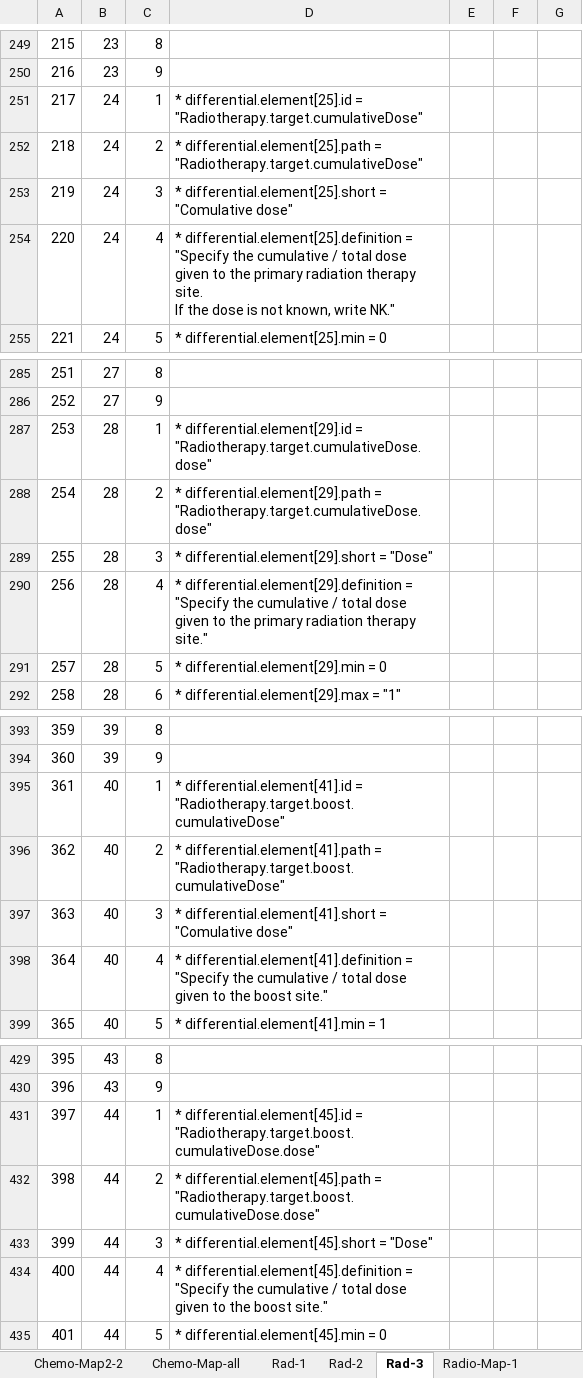
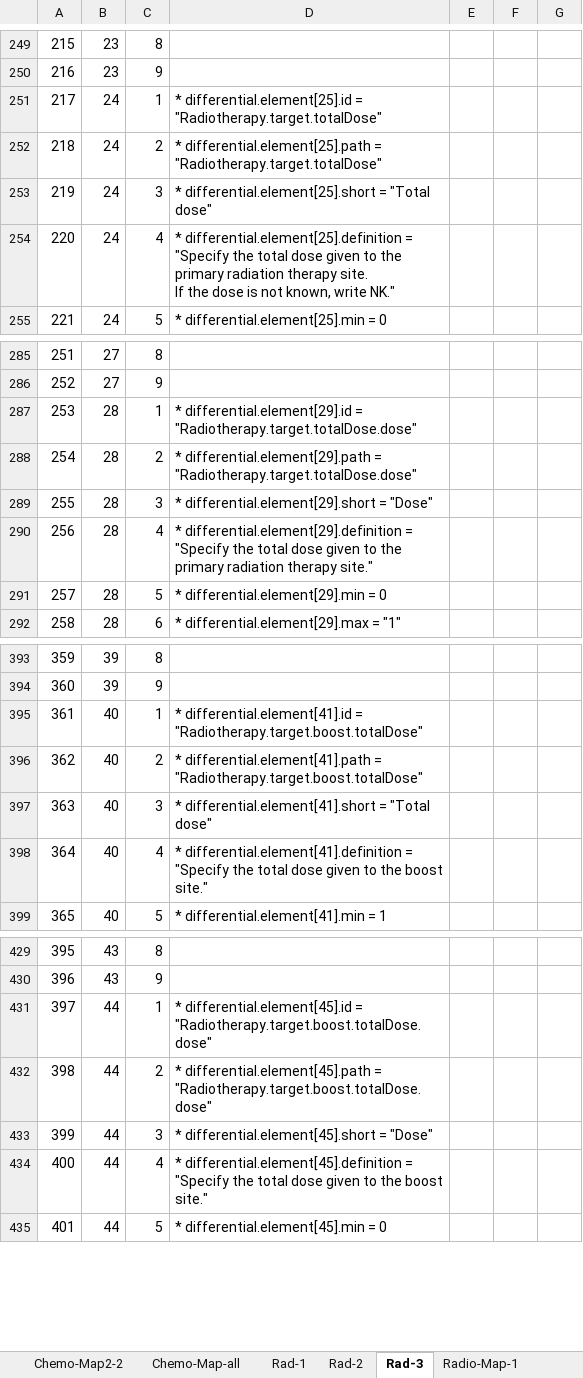
Before and after one commit to hl7-eu/pcsp, an Excel workbook: pcsp-fhir-lm-sushi-part-1.xlsm, sheet Rad-3, drawn as a sheet; only a part is shown, gaps mark what is left out; values as stored, in another font and other column widths than the file's, no borders; the diff covers the shown part only; the diff names each change by its address in the sheet, - before the commit and + after, or states it on an @@ line.

```diff
--- a/pcsp-fhir-lm-sushi-part-1.xlsm (sheet Rad-3)
+++ b/pcsp-fhir-lm-sushi-part-1.xlsm (sheet Rad-3)
-D251: …differential.element[25].id = "Radiotherapy.target.cumulativeDose"
+D251: …differential.element[25].id = "Radiotherapy.target.totalDose"
-D252: …differential.element[25].path = "Radiotherapy.target.cumulativeDose"
+D252: …differential.element[25].path = "Radiotherapy.target.totalDose"
-D253: …differential.element[25].short = "Comulative dose"
+D253: …differential.element[25].short = "Total dose"
-D254: …"Specify the cumulative / total dose…
+D254: …"Specify the total dose…
-D287: …differential.element[29].id = "Radiotherapy.target.cumulativeDose.dose"
+D287: …differential.element[29].id = "Radiotherapy.target.totalDose.dose"
-D288: …differential.element[29].path = "Radiotherapy.target.cumulativeDose.dose"
+D288: …differential.element[29].path = "Radiotherapy.target.totalDose.dose"
-D290: …"Specify the cumulative / total dose…
+D290: …"Specify the total dose…
-D395: …differential.element[41].id = "Radiotherapy.target.boost.cumulativeDose"
+D395: …differential.element[41].id = "Radiotherapy.target.boost.totalDose"
-D396: …differential.element[41].path = "Radiotherapy.target.boost.cumulativeDose"
+D396: …differential.element[41].path = "Radiotherapy.target.boost.totalDose"
-D397: …differential.element[41].short = "Comulative dose"
+D397: …differential.element[41].short = "Total dose"
-D398: …"Specify the cumulative / total dose…
+D398: …"Specify the total dose…
-D431: …differential.element[45].id = "Radiotherapy.target.boost.cumulativeDose.dose"
+D431: …differential.element[45].id = "Radiotherapy.target.boost.totalDose.dose"
-D432: …differential.element[45].path = "Radiotherapy.target.boost.cumulativeDose.dose"
+D432: …differential.element[45].path = "Radiotherapy.target.boost.totalDose.dose"
-D434: …"Specify the cumulative / total dose…
+D434: …"Specify the total dose…
```
Also changed, not shown: 26 edited cells elsewhere in this sheet, sheet Common, sheet Rad-2, sheet Radio-Map-1, sheet Radio-Map2-1, sheet Rad-1, sheet Radio-Map-all, 1 more sheet, 3 other files.
